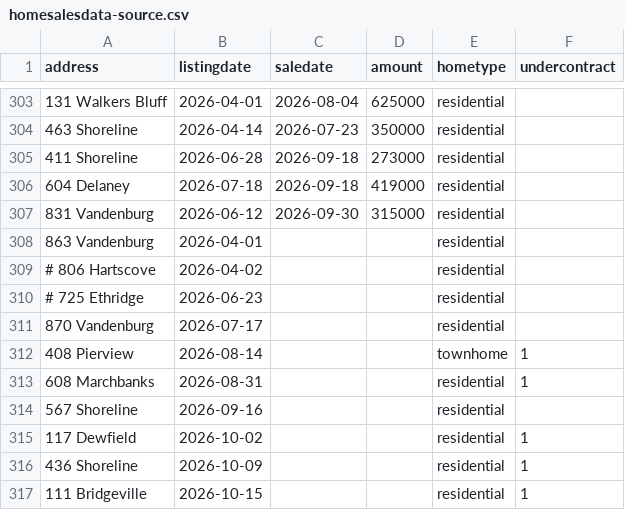
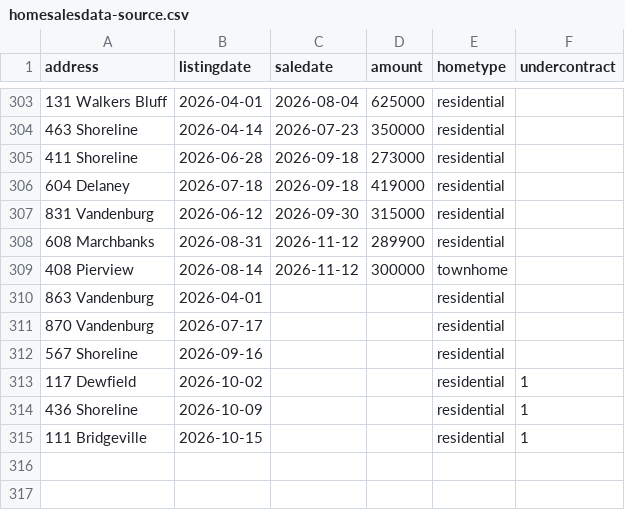
Before and after one commit to robhanssen/glenlake-homesales, a CSV file: sources/homesalesdata-source.csv, drawn as a sheet; only a part is shown, gaps mark what is left out.

Commit message:
new sales

```diff
--- a/sources/homesalesdata-source.csv
+++ b/sources/homesalesdata-source.csv
@@ -307,8 +307,6 @@
 831 Vandenburg,2026-06-12,2026-09-30,315000,residential,
+608 Marchbanks,2026-08-31,2026-11-12,289900,residential,
+408 Pierview,2026-08-14,2026-11-12,300000,townhome,
 863 Vandenburg,2026-04-01,,,residential,
-# 806 Hartscove,2026-04-02,,,residential,
-# 725 Ethridge,2026-06-23,,,residential,
 870 Vandenburg,2026-07-17,,,residential,
-408 Pierview,2026-08-14,,,townhome,1
-608 Marchbanks,2026-08-31,,,residential,1
 567 Shoreline,2026-09-16,,,residential,
```
